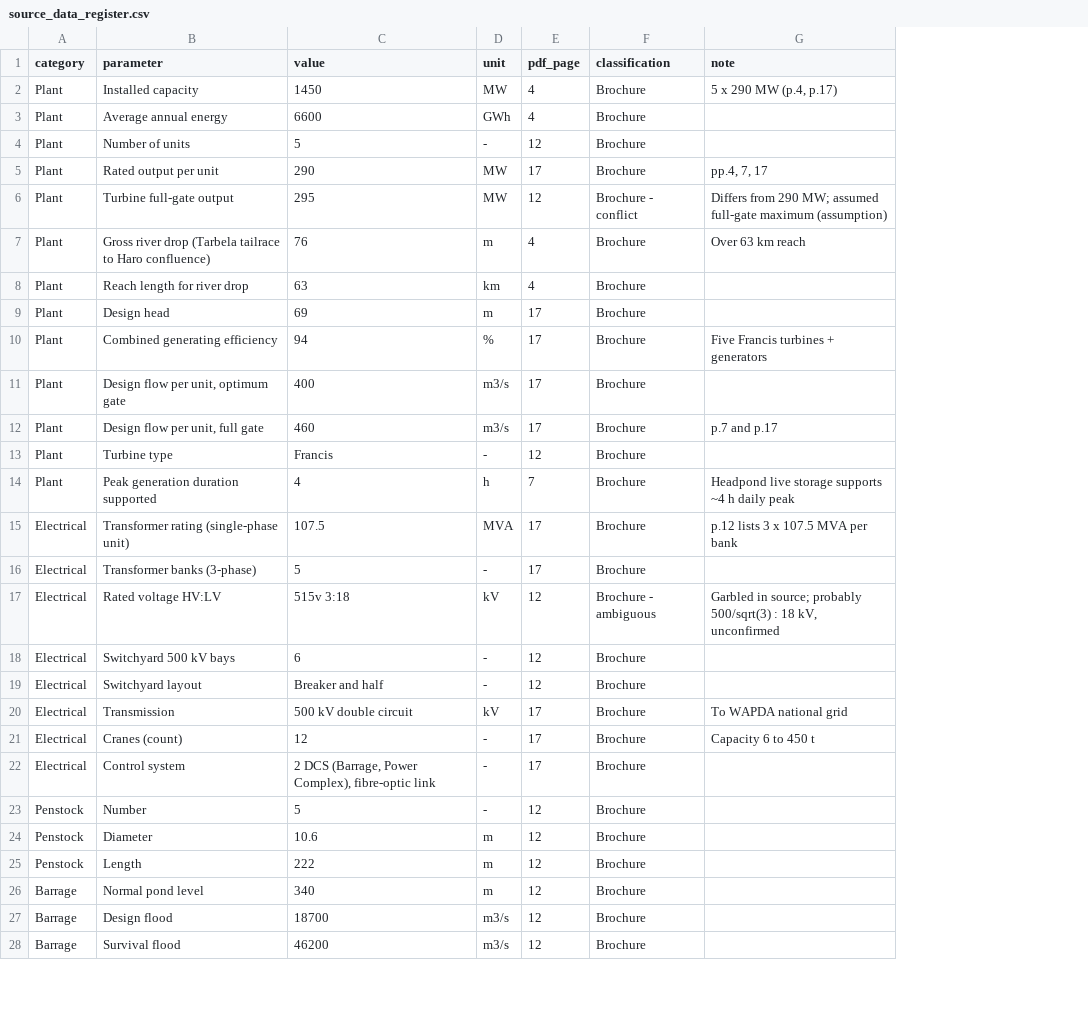
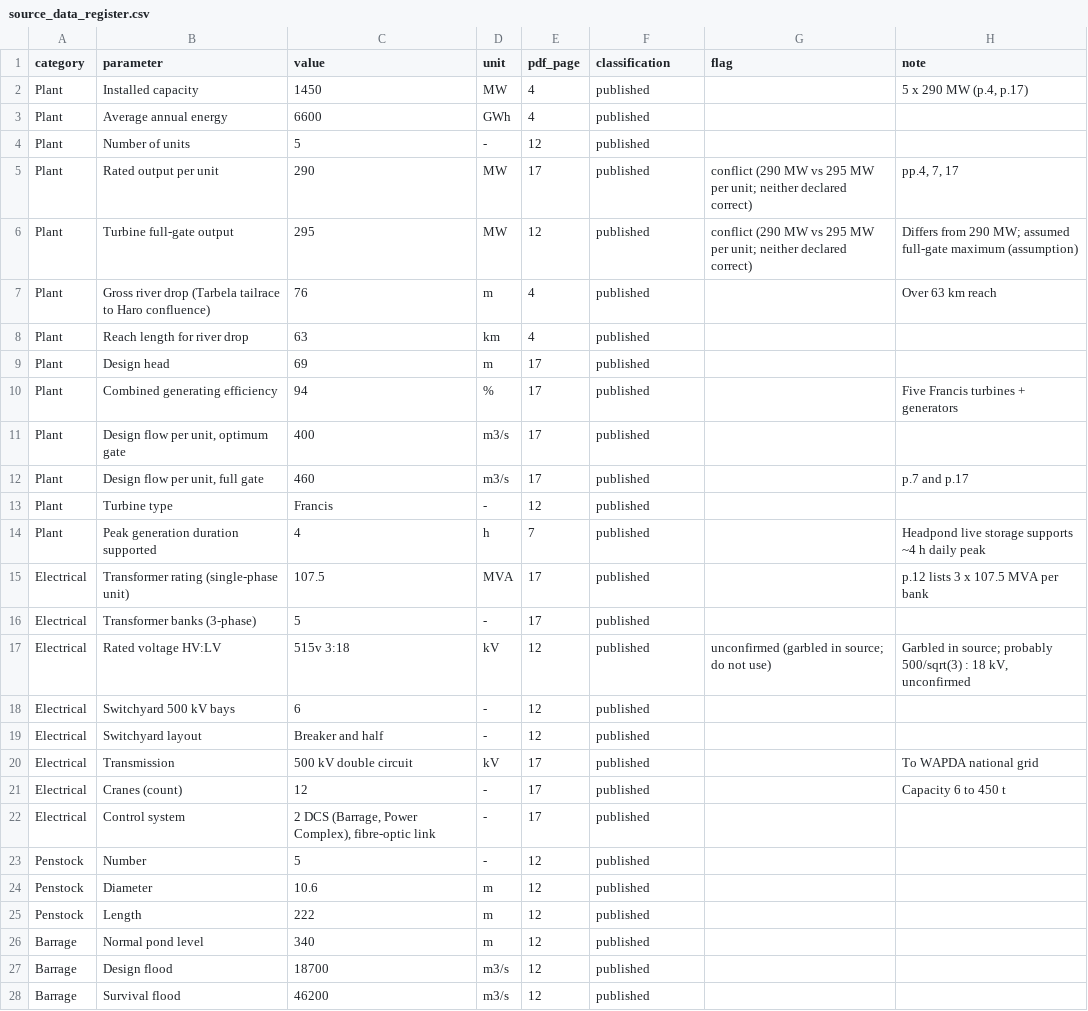
Before and after one commit to moezajaved/ghazi-barotha-digital-twin, a CSV file: source_data/source_data_register.csv, drawn as a sheet; only a part is shown; the diff covers the shown part only; the diff names each change by its address in the sheet, - before the commit and + after, or states it on an @@ line.

```diff
--- a/source_data/source_data_register.csv
+++ b/source_data/source_data_register.csv
+column G (flag), rows 5-17: conflict (290 MW vs 295 MW per unit; neither declared correct) | conflict (290 MW vs 295 MW per unit; neither declared correct) |  |  |  |  |  |  |  |  |  |  | unconfirmed (garbled in source; do not use)
-F2:F5 (classification): Brochure
+F2:F5 (classification): published
-F6 (classification): Brochure - conflict
+F6 (classification): published
-F7:F16 (classification): Brochure
+F7:F16 (classification): published
-F17 (classification): Brochure - ambiguous
+F17 (classification): published
-F18:F28 (classification): Brochure
+F18:F28 (classification): published
```
Also changed, not shown: 37 edited cells elsewhere in this file, 19 other files.
